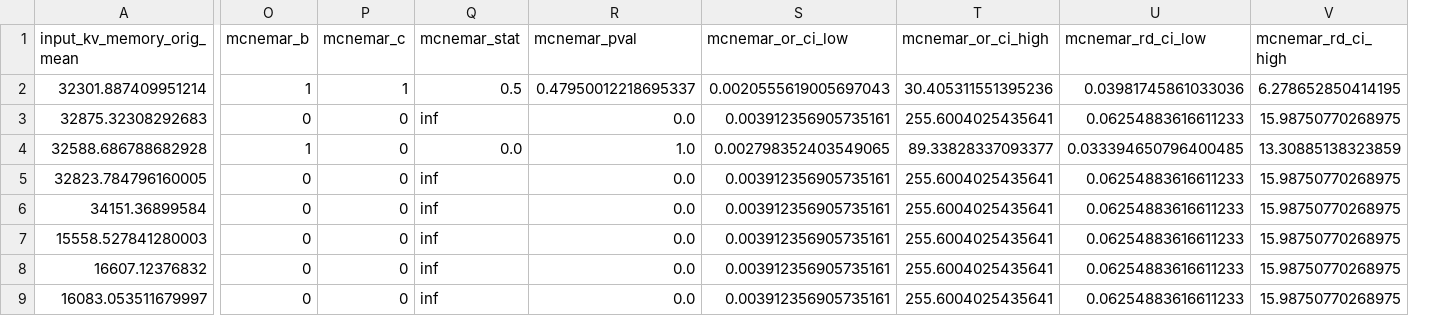
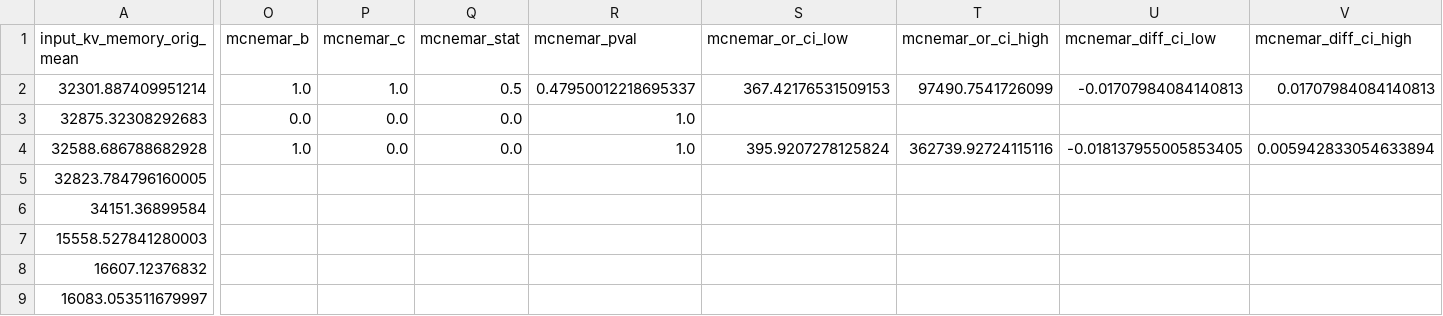
Before and after one commit to brian030128/tridecode, a CSV file: reproduction/statistic_testing_results.csv, drawn as a sheet; only a part is shown, gaps mark what is left out; removed rows and columns are numbered as before the commit, all else as after; the diff covers the shown part only; the diff names each change by its address in the sheet, - before the commit and + after, or states it on an @@ line.

Commit message:
fix stat

```diff
--- a/reproduction/statistic_testing_results.csv
+++ b/reproduction/statistic_testing_results.csv
-column U (mcnemar_rd_ci_low), rows 2-9: 0.03981745861033036 | 0.06254883616611233 | 0.033394650796400485 | 0.06254883616611233 | 0.06254883616611233 | 0.06254883616611233 | 0.06254883616611233 | 0.06254883616611233
-column V (mcnemar_rd_ci_high), rows 2-9: 6.278652850414195 | 15.98750770268975 | 13.30885138323859 | 15.98750770268975 | 15.98750770268975 | 15.98750770268975 | 15.98750770268975 | 15.98750770268975
+column U (mcnemar_diff_ci_low), rows 2-4: -0.01707984084140813 |  | -0.018137955005853405
+column V (mcnemar_diff_ci_high), rows 2-4: 0.01707984084140813 |  | 0.005942833054633894
-O2 (mcnemar_b): 1
+O2 (mcnemar_b): 1.0
-P2 (mcnemar_c): 1
+P2 (mcnemar_c): 1.0
-S2 (mcnemar_or_ci_low): 0.0020555619005697043
+S2 (mcnemar_or_ci_low): 367.42176531509153
-T2 (mcnemar_or_ci_high): 30.405311551395236
+T2 (mcnemar_or_ci_high): 97490.7541726099
-O3 (mcnemar_b): 0
+O3 (mcnemar_b): 0.0
-P3:P4 (mcnemar_c): 0
+P3:P4 (mcnemar_c): 0.0
-Q3 (mcnemar_stat): inf
+Q3 (mcnemar_stat): 0.0
-R3 (mcnemar_pval): 0.0
+R3 (mcnemar_pval): 1.0
-S3 (mcnemar_or_ci_low): 0.003912356905735161
+S3 (mcnemar_or_ci_low): (empty)
-T3 (mcnemar_or_ci_high): 255.6004025435641
+T3 (mcnemar_or_ci_high): (empty)
-O4 (mcnemar_b): 1
+O4 (mcnemar_b): 1.0
-S4 (mcnemar_or_ci_low): 0.002798352403549065
+S4 (mcnemar_or_ci_low): 395.9207278125824
-T4 (mcnemar_or_ci_high): 89.33828337093377
+T4 (mcnemar_or_ci_high): 362739.92724115116
-O5:O9 (mcnemar_b): 0
+O5:O9 (mcnemar_b): (empty)
-P5:P9 (mcnemar_c): 0
+P5:P9 (mcnemar_c): (empty)
-Q5:Q9 (mcnemar_stat): inf
+Q5:Q9 (mcnemar_stat): (empty)
-R5:R9 (mcnemar_pval): 0.0
+R5:R9 (mcnemar_pval): (empty)
-S5:S9 (mcnemar_or_ci_low): 0.003912356905735161
+S5:S9 (mcnemar_or_ci_low): (empty)
-T5:T9 (mcnemar_or_ci_high): 255.6004025435641
+T5:T9 (mcnemar_or_ci_high): (empty)
```
Also changed, not shown: 7 added columns and 56 edited cells elsewhere in this file, reproduction/simplified_results.csv, 2 other files.
